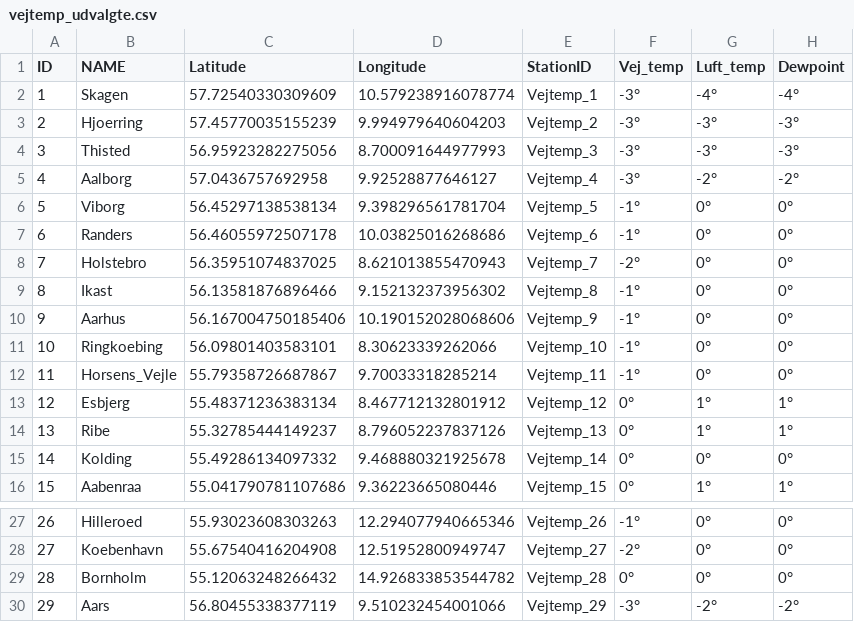
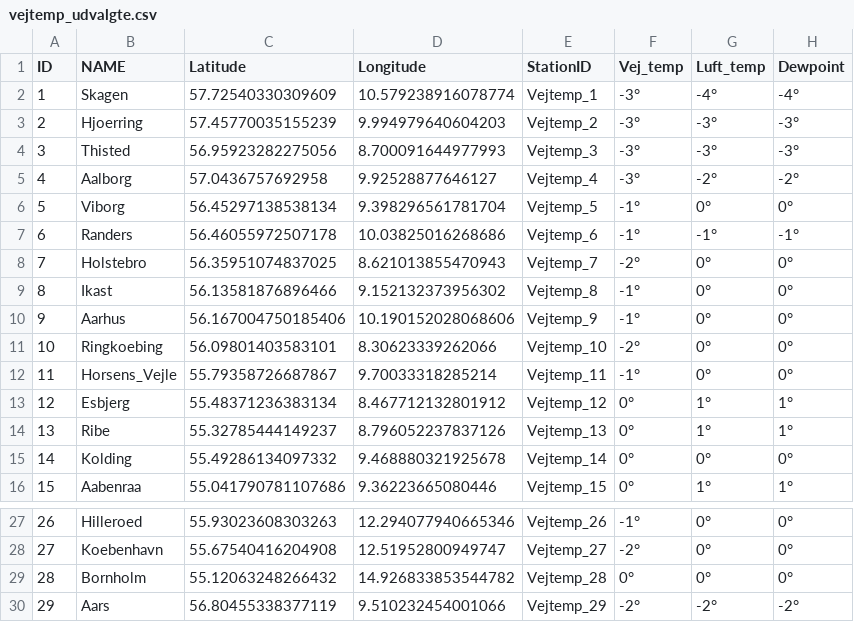
Before and after one commit to laehtv2/vejtemperatur, a CSV file: vejtemp_udvalgte.csv, drawn as a sheet; only a part is shown, gaps mark what is left out.

```diff
--- a/vejtemp_udvalgte.csv
+++ b/vejtemp_udvalgte.csv
@@ -6,3 +6,3 @@ ID,NAME,Latitude,Longitude,StationID,Vej_temp,Luft_temp,Dewpoint
 5,Viborg,56.45297138538134,9.398296561781704,Vejtemp_5,-1°,0°,0°
-6,Randers,56.46055972507178,10.03825016268686,Vejtemp_6,-1°,0°,0°
+6,Randers,56.46055972507178,10.03825016268686,Vejtemp_6,-1°,-1°,-1°
 7,Holstebro,56.35951074837025,8.621013855470943,Vejtemp_7,-2°,0°,0°
@@ -10,3 +10,3 @@ ID,NAME,Latitude,Longitude,StationID,Vej_temp,Luft_temp,Dewpoint
 9,Aarhus,56.167004750185406,10.190152028068606,Vejtemp_9,-1°,0°,0°
-10,Ringkoebing,56.09801403583101,8.30623339262066,Vejtemp_10,-1°,0°,0°
+10,Ringkoebing,56.09801403583101,8.30623339262066,Vejtemp_10,-2°,0°,0°
 11,Horsens_Vejle,55.79358726687867,9.70033318285214,Vejtemp_11,-1°,0°,0°
@@ -29,2 +29,2 @@ ID,NAME,Latitude,Longitude,StationID,Vej_temp,Luft_temp,Dewpoint
 28,Bornholm,55.12063248266432,14.926833853544782,Vejtemp_28,0°,0°,0°
-29,Aars,56.80455338377119,9.510232454001066,Vejtemp_29,-3°,-2°,-2°
+29,Aars,56.80455338377119,9.510232454001066,Vejtemp_29,-2°,-2°,-2°
```
Also changed, not shown: vej_temp_1.csv, vej_temp_2.csv.
